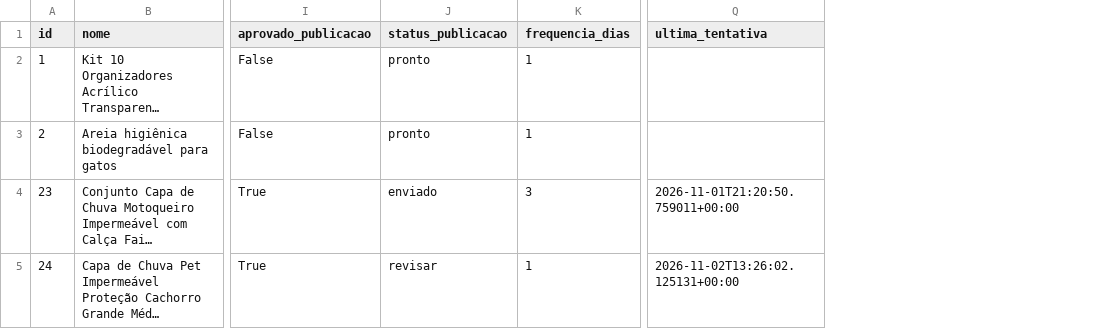
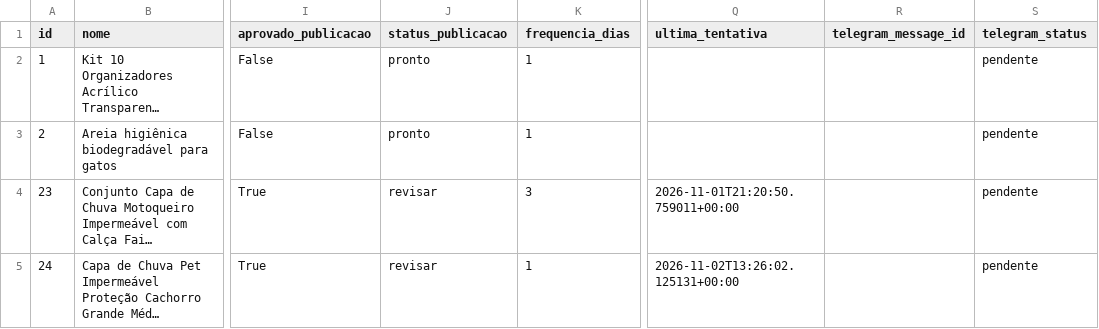
Before and after one commit to Lucas10-GIT/axadinhos-vippe-bot, a CSV file: data/products.csv, drawn as a sheet; only a part is shown, gaps mark what is left out; long unchanged cells end in …; the diff names each change by its address in the sheet, - before the commit and + after, or states it on an @@ line.

Commit message:
Restore optional Telegram publishing

```diff
--- a/data/products.csv
+++ b/data/products.csv
+column R (telegram_message_id), empty
+column S (telegram_status), rows 2-5: all pendente
-J4 (status_publicacao): enviado
+J4 (status_publicacao): revisar
```
Also changed, not shown: 12 other files.
